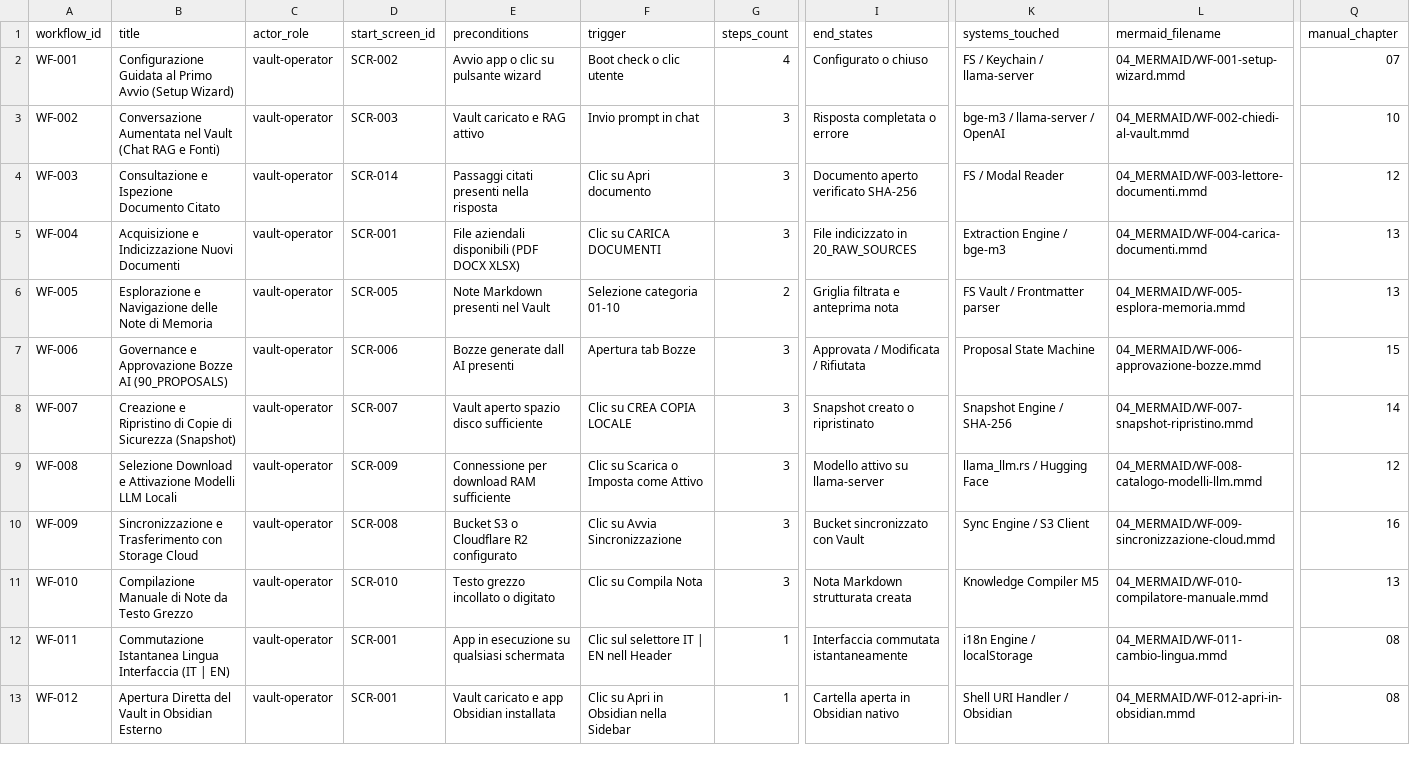
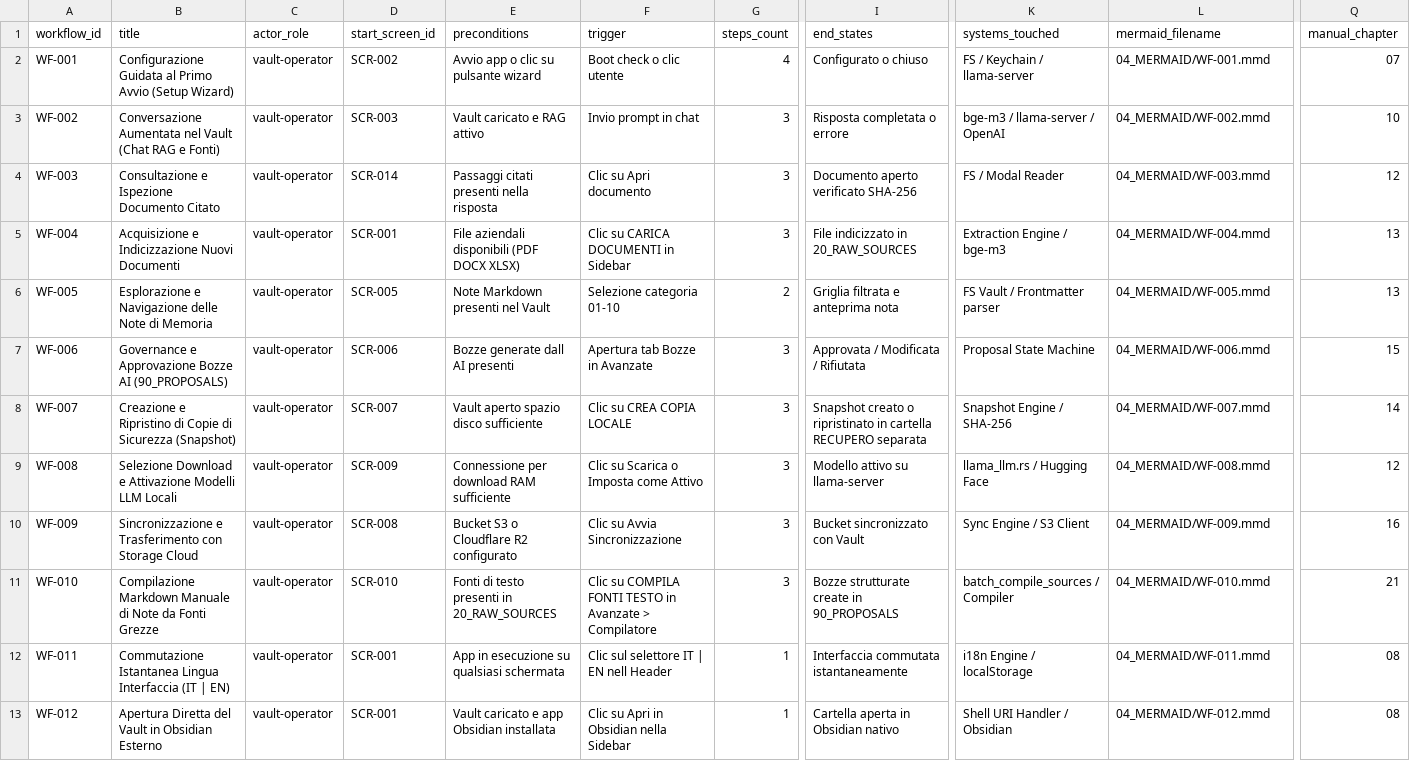
Before and after one commit to Arkai-Italia/Limen-vault, a CSV file: DOCUMENTATION_SOURCE_PACKAGE/03_WORKFLOWS/WORKFLOW_CATALOG.csv, drawn as a sheet; only a part is shown, gaps mark what is left out; the diff names each change by its address in the sheet, - before the commit and + after, or states it on an @@ line.

```diff
--- a/DOCUMENTATION_SOURCE_PACKAGE/03_WORKFLOWS/WORKFLOW_CATALOG.csv
+++ b/DOCUMENTATION_SOURCE_PACKAGE/03_WORKFLOWS/WORKFLOW_CATALOG.csv
-L2 (mermaid_filename): 04_MERMAID/WF-001-setup-wizard.mmd
+L2 (mermaid_filename): 04_MERMAID/WF-001.mmd
-L3 (mermaid_filename): 04_MERMAID/WF-002-chiedi-al-vault.mmd
+L3 (mermaid_filename): 04_MERMAID/WF-002.mmd
-L4 (mermaid_filename): 04_MERMAID/WF-003-lettore-documenti.mmd
+L4 (mermaid_filename): 04_MERMAID/WF-003.mmd
-F5 (trigger): Clic su CARICA DOCUMENTI
+F5 (trigger): Clic su CARICA DOCUMENTI in Sidebar
-L5 (mermaid_filename): 04_MERMAID/WF-004-carica-documenti.mmd
+L5 (mermaid_filename): 04_MERMAID/WF-004.mmd
-L6 (mermaid_filename): 04_MERMAID/WF-005-esplora-memoria.mmd
+L6 (mermaid_filename): 04_MERMAID/WF-005.mmd
-F7 (trigger): Apertura tab Bozze
+F7 (trigger): Apertura tab Bozze in Avanzate
-L7 (mermaid_filename): 04_MERMAID/WF-006-approvazione-bozze.mmd
+L7 (mermaid_filename): 04_MERMAID/WF-006.mmd
-I8 (end_states): Snapshot creato o ripristinato
+I8 (end_states): Snapshot creato o ripristinato in cartella RECUPERO separata
-L8 (mermaid_filename): 04_MERMAID/WF-007-snapshot-ripristino.mmd
+L8 (mermaid_filename): 04_MERMAID/WF-007.mmd
-L9 (mermaid_filename): 04_MERMAID/WF-008-catalogo-modelli-llm.mmd
+L9 (mermaid_filename): 04_MERMAID/WF-008.mmd
-L10 (mermaid_filename): 04_MERMAID/WF-009-sincronizzazione-cloud.mmd
+L10 (mermaid_filename): 04_MERMAID/WF-009.mmd
-B11 (title): Compilazione Manuale di Note da Testo Grezzo
+B11 (title): Compilazione Markdown Manuale di Note da Fonti Grezze
-E11 (preconditions): Testo grezzo incollato o digitato
+E11 (preconditions): Fonti di testo presenti in 20_RAW_SOURCES
-F11 (trigger): Clic su Compila Nota
+F11 (trigger): Clic su COMPILA FONTI TESTO in Avanzate > Compilatore
-I11 (end_states): Nota Markdown strutturata creata
+I11 (end_states): Bozze strutturate create in 90_PROPOSALS
-K11 (systems_touched): Knowledge Compiler M5
+K11 (systems_touched): batch_compile_sources / Compiler
-L11 (mermaid_filename): 04_MERMAID/WF-010-compilatore-manuale.mmd
+L11 (mermaid_filename): 04_MERMAID/WF-010.mmd
-Q11 (manual_chapter): 13
+Q11 (manual_chapter): 21
-L12 (mermaid_filename): 04_MERMAID/WF-011-cambio-lingua.mmd
+L12 (mermaid_filename): 04_MERMAID/WF-011.mmd
-L13 (mermaid_filename): 04_MERMAID/WF-012-apri-in-obsidian.mmd
+L13 (mermaid_filename): 04_MERMAID/WF-012.mmd
```
Also changed, not shown: DOCUMENTATION_SOURCE_PACKAGE/00_PROJECT/EVIDENCE_LEDGER.csv, DOCUMENTATION_SOURCE_PACKAGE/01_PRODUCT_DISCOVERY/SCREEN_INVENTORY.csv, 39 other files.
